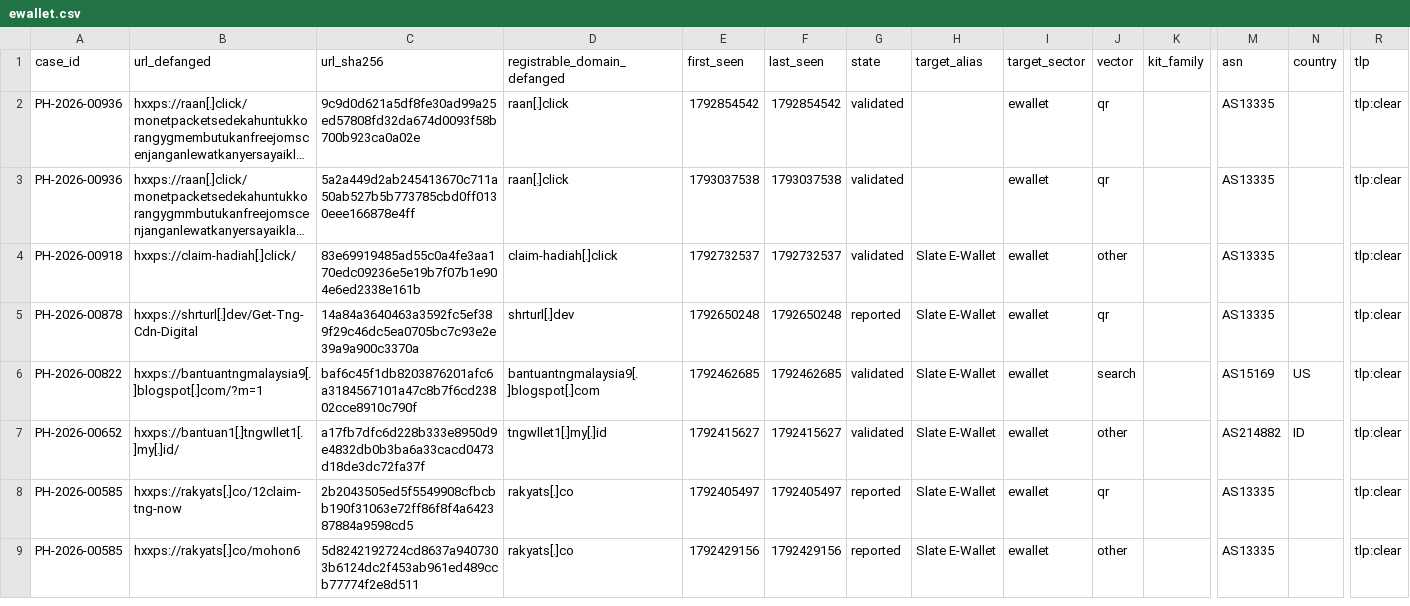
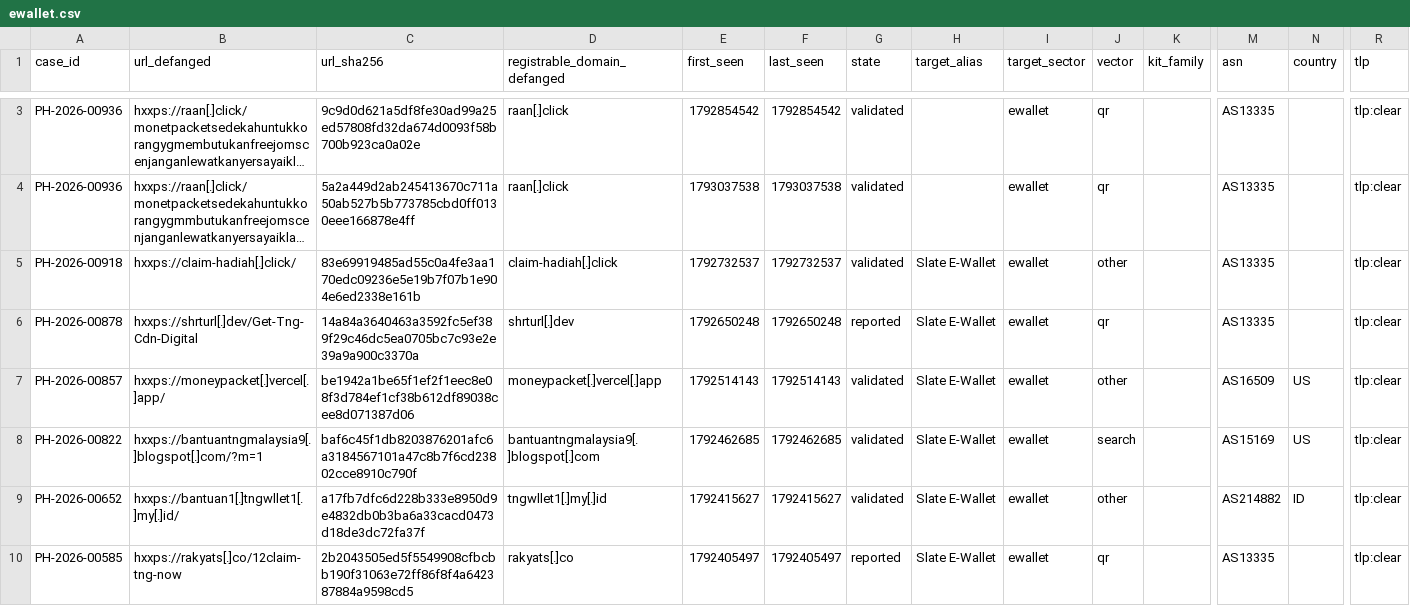
Before and after one commit to rectifyq/phishhunt-feed, a CSV file: feeds/by-sector/ewallet.csv, drawn as a sheet; only a part is shown, gaps mark what is left out; the shorter side is filled out with more unchanged rows; long unchanged cells end in …; rows hold the shown columns only; the diff covers the shown part only; the diff names each change by its address in the sheet, - before the commit and + after, or states it on an @@ line.

```diff
--- a/feeds/by-sector/ewallet.csv
+++ b/feeds/by-sector/ewallet.csv
+row 7: PH-2026-00857 | hxxps://moneypacket[.]vercel[.]app/ | be1942a1be65f1ef2f1eec8e08f3d784ef1cf38b612df89038cee8d071387d06 | moneypacket[.]vercel[.]app | 1792514143 | 1792514143 | validated | Slate E-Wallet | ewallet | other |  | AS16509 | US | tlp:clear
```
Also changed, not shown: 1 added row and 5 edited cells elsewhere in this file, feeds/by-sector/banking.csv, feeds/by-sector/gov.csv, 4 other files.
